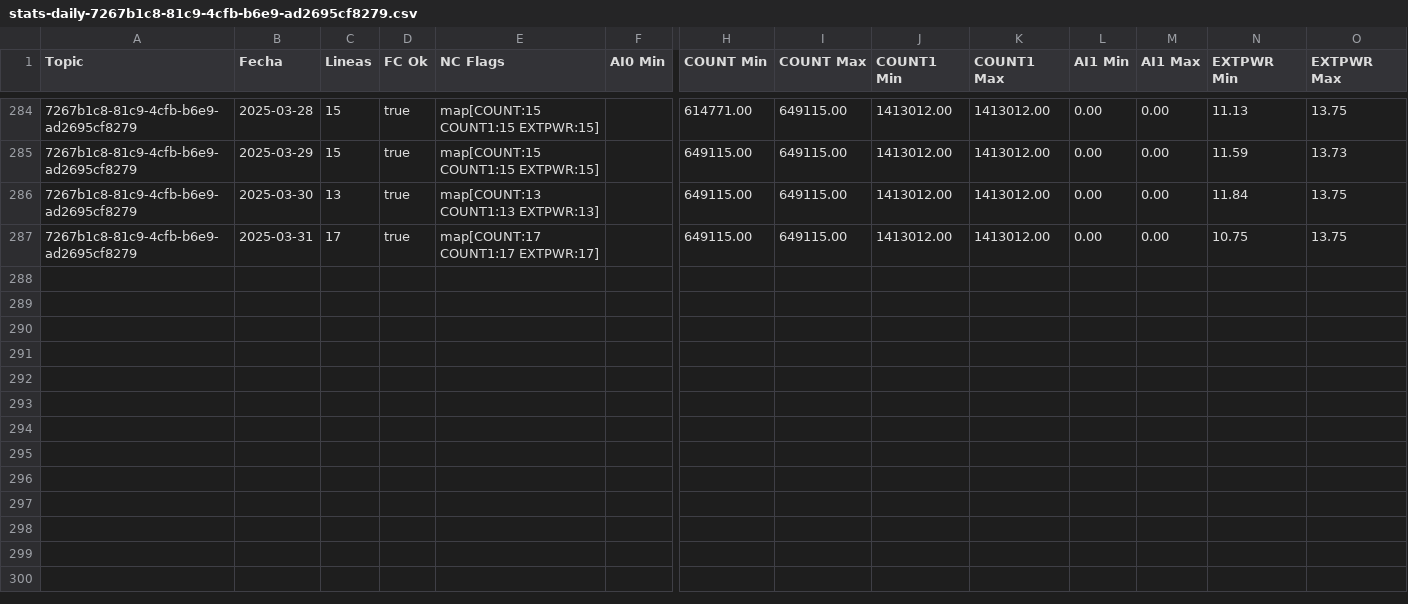
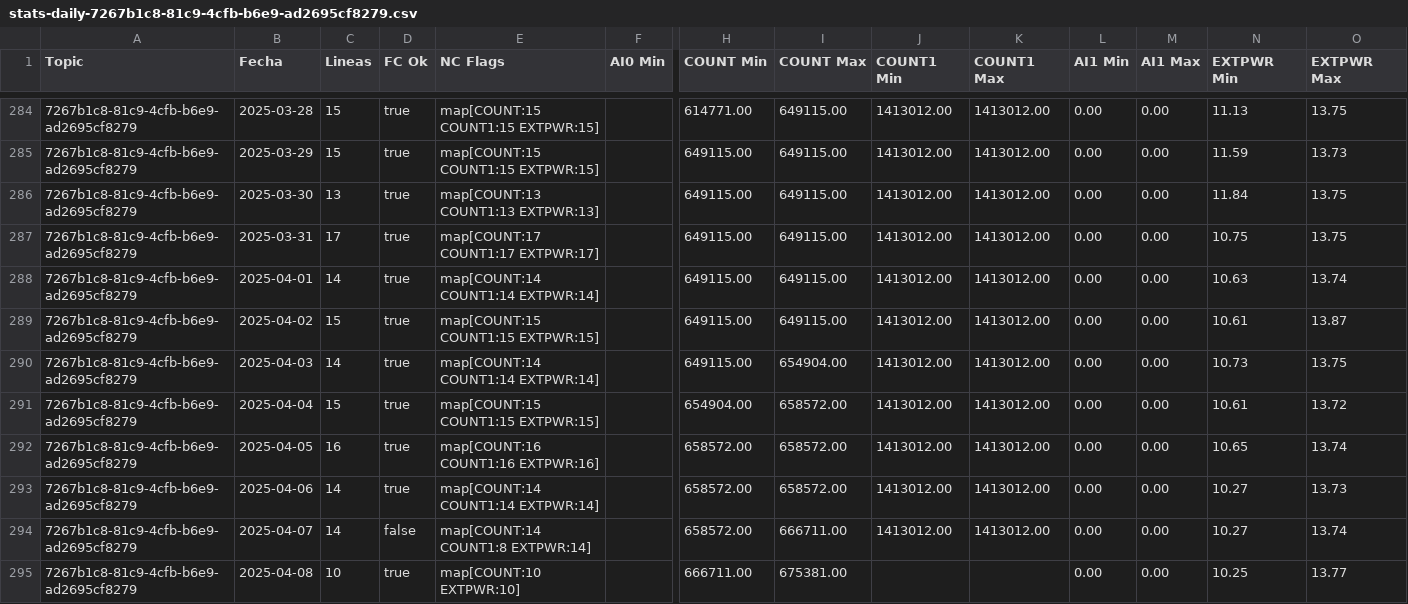
Before and after one commit to krshock/mqtt-loader, a CSV file: csv_data/stats-daily-7267b1c8-81c9-4cfb-b6e9-ad2695cf8279.csv, drawn as a sheet; only a part is shown, gaps mark what is left out; rows hold the shown columns only; the diff names each change by its address in the sheet, - before the commit and + after, or states it on an @@ line.

```diff
--- a/csv_data/stats-daily-7267b1c8-81c9-4cfb-b6e9-ad2695cf8279.csv
+++ b/csv_data/stats-daily-7267b1c8-81c9-4cfb-b6e9-ad2695cf8279.csv
+row 288: 7267b1c8-81c9-4cfb-b6e9-ad2695cf8279 | 2025-04-01 | 14 | true | map[COUNT:14 COUNT1:14 EXTPWR:14] |  | 649115.00 | 649115.00 | 1413012.00 | 1413012.00 | 0.00 | 0.00 | 10.63 | 13.74
+row 289: 7267b1c8-81c9-4cfb-b6e9-ad2695cf8279 | 2025-04-02 | 15 | true | map[COUNT:15 COUNT1:15 EXTPWR:15] |  | 649115.00 | 649115.00 | 1413012.00 | 1413012.00 | 0.00 | 0.00 | 10.61 | 13.87
+row 290: 7267b1c8-81c9-4cfb-b6e9-ad2695cf8279 | 2025-04-03 | 14 | true | map[COUNT:14 COUNT1:14 EXTPWR:14] |  | 649115.00 | 654904.00 | 1413012.00 | 1413012.00 | 0.00 | 0.00 | 10.73 | 13.75
+row 291: 7267b1c8-81c9-4cfb-b6e9-ad2695cf8279 | 2025-04-04 | 15 | true | map[COUNT:15 COUNT1:15 EXTPWR:15] |  | 654904.00 | 658572.00 | 1413012.00 | 1413012.00 | 0.00 | 0.00 | 10.61 | 13.72
+row 292: 7267b1c8-81c9-4cfb-b6e9-ad2695cf8279 | 2025-04-05 | 16 | true | map[COUNT:16 COUNT1:16 EXTPWR:16] |  | 658572.00 | 658572.00 | 1413012.00 | 1413012.00 | 0.00 | 0.00 | 10.65 | 13.74
+row 293: 7267b1c8-81c9-4cfb-b6e9-ad2695cf8279 | 2025-04-06 | 14 | true | map[COUNT:14 COUNT1:14 EXTPWR:14] |  | 658572.00 | 658572.00 | 1413012.00 | 1413012.00 | 0.00 | 0.00 | 10.27 | 13.73
+row 294: 7267b1c8-81c9-4cfb-b6e9-ad2695cf8279 | 2025-04-07 | 14 | false | map[COUNT:14 COUNT1:8 EXTPWR:14] |  | 658572.00 | 666711.00 | 1413012.00 | 1413012.00 | 0.00 | 0.00 | 10.27 | 13.74
+row 295: 7267b1c8-81c9-4cfb-b6e9-ad2695cf8279 | 2025-04-08 | 10 | true | map[COUNT:10 EXTPWR:10] |  | 666711.00 | 675381.00 |  |  | 0.00 | 0.00 | 10.25 | 13.77
```
Also changed, not shown: csv_data/stats-daily-5c1b28f2-4e44-4009-8fbc-964fa7a0c957.csv, csv_data/stats-daily-625396c8-acc0-49fa-a81f-6cd7bc951575.csv, 11 other files.
